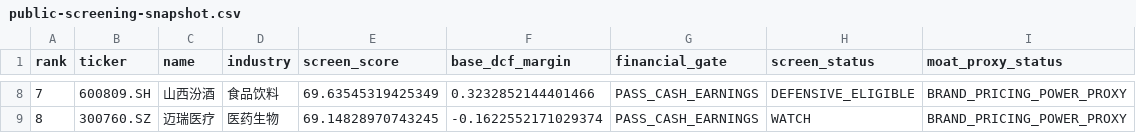
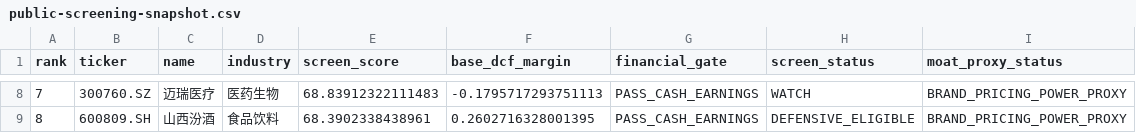
Before and after one commit to MIngQian04/margin-of-safety-investment-research-platform, a CSV file: docs/public-screening-snapshot.csv, drawn as a sheet; only a part is shown, gaps mark what is left out; the diff covers the shown part only.

```diff
--- a/docs/public-screening-snapshot.csv
+++ b/docs/public-screening-snapshot.csv
@@ -8,2 +8,2 @@
-7,600809.SH,山西汾酒,食品饮料,69.63545319425349,0.3232852144401466,PASS_CASH_EARNINGS,DEFENSIVE_ELIGIBLE,BRAND_PRICING_POWER_PROXY
-8,300760.SZ,迈瑞医疗,医药生物,69.14828970743245,-0.1622552171029374,PASS_CASH_EARNINGS,WATCH,BRAND_PRICING_POWER_PROXY
+7,300760.SZ,迈瑞医疗,医药生物,68.83912322111483,-0.1795717293751113,PASS_CASH_EARNINGS,WATCH,BRAND_PRICING_POWER_PROXY
+8,600809.SH,山西汾酒,食品饮料,68.3902338438961,0.2602716328001395,PASS_CASH_EARNINGS,DEFENSIVE_ELIGIBLE,BRAND_PRICING_POWER_PROXY
```
Also changed, not shown: 29 edited cells elsewhere in this file, 1 other file.
